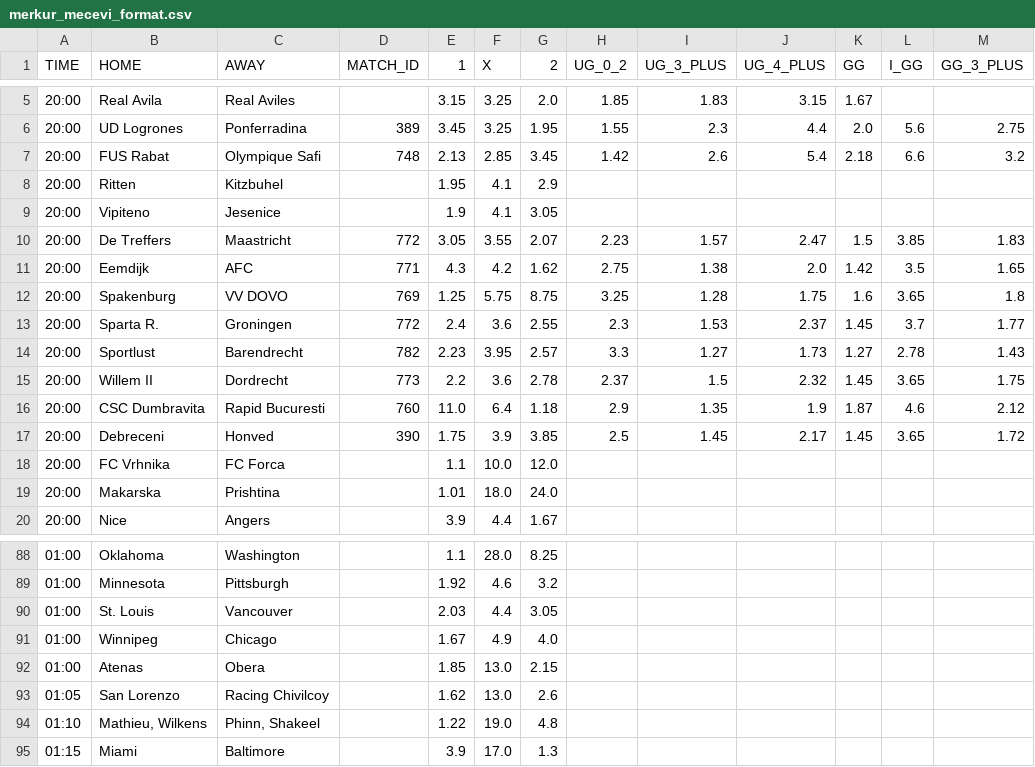
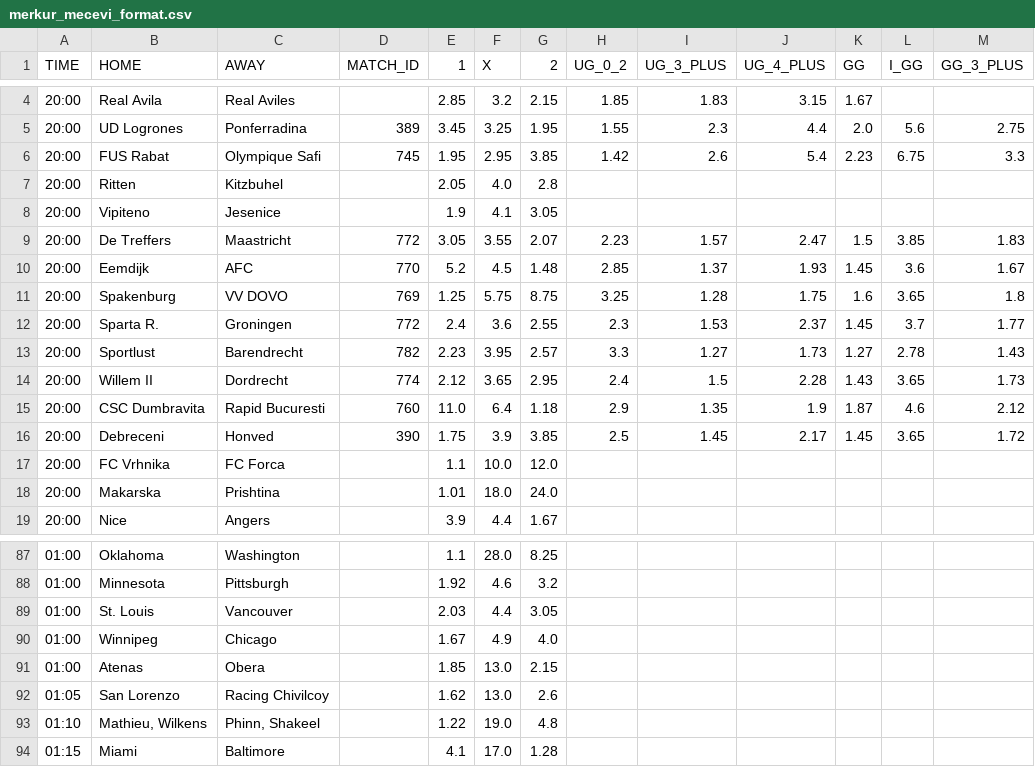
Before and after one commit to kapcina69/Arbitrage2, a CSV file: merkur/merkur_mecevi_format.csv, drawn as a sheet; only a part is shown, gaps mark what is left out; the diff covers the shown part only.

```diff
--- a/merkur/merkur_mecevi_format.csv
+++ b/merkur/merkur_mecevi_format.csv
@@ -5,8 +4,8 @@ TIME;HOME;AWAY;MATCH_ID;1;X;2;UG_0_2;UG_3_PLUS;UG_4_PLUS;GG;I_GG;GG_3_PLUS
-20:00;Real Avila;Real Aviles;;3.15;3.25;2.0;1.85;1.83;3.15;1.67;;
+20:00;Real Avila;Real Aviles;;2.85;3.2;2.15;1.85;1.83;3.15;1.67;;
 20:00;UD Logrones;Ponferradina;389;3.45;3.25;1.95;1.55;2.3;4.4;2.0;5.6;2.75
-20:00;FUS Rabat;Olympique Safi;748;2.13;2.85;3.45;1.42;2.6;5.4;2.18;6.6;3.2
-20:00;Ritten;Kitzbuhel;;1.95;4.1;2.9;;;;;;
+20:00;FUS Rabat;Olympique Safi;745;1.95;2.95;3.85;1.42;2.6;5.4;2.23;6.75;3.3
+20:00;Ritten;Kitzbuhel;;2.05;4.0;2.8;;;;;;
 20:00;Vipiteno;Jesenice;;1.9;4.1;3.05;;;;;;
 20:00;De Treffers;Maastricht;772;3.05;3.55;2.07;2.23;1.57;2.47;1.5;3.85;1.83
-20:00;Eemdijk;AFC;771;4.3;4.2;1.62;2.75;1.38;2.0;1.42;3.5;1.65
+20:00;Eemdijk;AFC;770;5.2;4.5;1.48;2.85;1.37;1.93;1.45;3.6;1.67
 20:00;Spakenburg;VV DOVO;769;1.25;5.75;8.75;3.25;1.28;1.75;1.6;3.65;1.8
@@ -14,3 +13,3 @@ TIME;HOME;AWAY;MATCH_ID;1;X;2;UG_0_2;UG_3_PLUS;UG_4_PLUS;GG;I_GG;GG_3_PLUS
 20:00;Sportlust;Barendrecht;782;2.23;3.95;2.57;3.3;1.27;1.73;1.27;2.78;1.43
-20:00;Willem II;Dordrecht;773;2.2;3.6;2.78;2.37;1.5;2.32;1.45;3.65;1.75
+20:00;Willem II;Dordrecht;774;2.12;3.65;2.95;2.4;1.5;2.28;1.43;3.65;1.73
 20:00;CSC Dumbravita;Rapid Bucuresti;760;11.0;6.4;1.18;2.9;1.35;1.9;1.87;4.6;2.12
@@ -94,2 +93,2 @@ TIME;HOME;AWAY;MATCH_ID;1;X;2;UG_0_2;UG_3_PLUS;UG_4_PLUS;GG;I_GG;GG_3_PLUS
 01:10;Mathieu, Wilkens;Phinn, Shakeel;;1.22;19.0;4.8;;;;;;
-01:15;Miami;Baltimore;;3.9;17.0;1.3;;;;;;
+01:15;Miami;Baltimore;;4.1;17.0;1.28;;;;;;
```
Also changed, not shown: 1 removed row and 45 edited cells elsewhere in this file, soccer/soccer_mecevi.csv, 22 other files.
